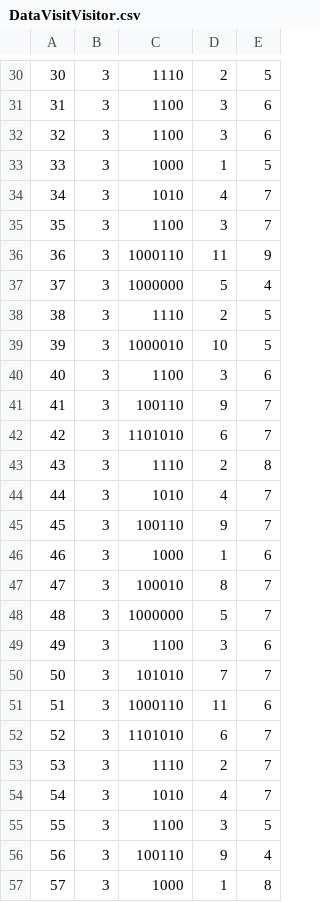
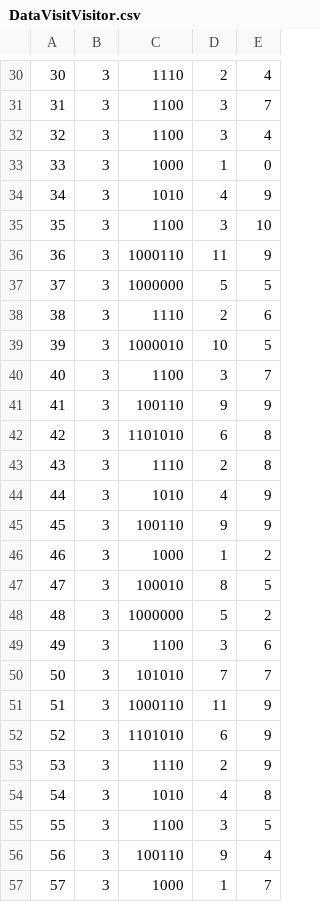
Before and after one commit to Gabbu98/FYPWAAR, a CSV file: Dev/PythonDev/DataRecommenderSystem/DataVisitVisitor.csv, drawn as a sheet; only a part is shown, gaps mark what is left out; the diff covers the shown part only.

```diff
--- a/Dev/PythonDev/DataRecommenderSystem/DataVisitVisitor.csv
+++ b/Dev/PythonDev/DataRecommenderSystem/DataVisitVisitor.csv
@@ -30,28 +30,28 @@
-30,3,1110,2,5
-31,3,1100,3,6
-32,3,1100,3,6
-33,3,1000,1,5
-34,3,1010,4,7
-35,3,1100,3,7
+30,3,1110,2,4
+31,3,1100,3,7
+32,3,1100,3,4
+33,3,1000,1,0
+34,3,1010,4,9
+35,3,1100,3,10
 36,3,1000110,11,9
-37,3,1000000,5,4
-38,3,1110,2,5
+37,3,1000000,5,5
+38,3,1110,2,6
 39,3,1000010,10,5
-40,3,1100,3,6
-41,3,100110,9,7
-42,3,1101010,6,7
+40,3,1100,3,7
+41,3,100110,9,9
+42,3,1101010,6,8
 43,3,1110,2,8
-44,3,1010,4,7
-45,3,100110,9,7
-46,3,1000,1,6
-47,3,100010,8,7
-48,3,1000000,5,7
+44,3,1010,4,9
+45,3,100110,9,9
+46,3,1000,1,2
+47,3,100010,8,5
+48,3,1000000,5,2
 49,3,1100,3,6
 50,3,101010,7,7
-51,3,1000110,11,6
-52,3,1101010,6,7
-53,3,1110,2,7
-54,3,1010,4,7
+51,3,1000110,11,9
+52,3,1101010,6,9
+53,3,1110,2,9
+54,3,1010,4,8
 55,3,1100,3,5
 56,3,100110,9,4
-57,3,1000,1,8
+57,3,1000,1,7
```
Also changed, not shown: 62 edited cells elsewhere in this file, Dev/PythonDev/DataRecommenderSystem/recommenderSystemVisit.csv, 1 other file.
